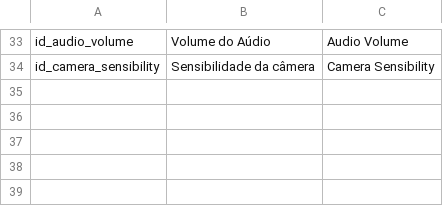
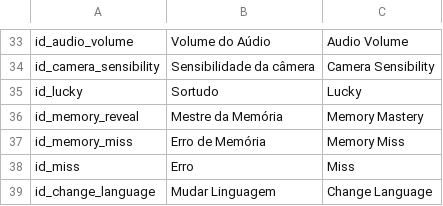
Before and after one commit to Jean-Delfino/CardReveal, a CSV file: Assets/Resources/Language - Definicoes.csv, drawn as a sheet; only a part is shown, gaps mark what is left out; the diff names each change by its address in the sheet, - before the commit and + after, or states it on an @@ line.

```diff
--- a/Assets/Resources/Language - Definicoes.csv
+++ b/Assets/Resources/Language - Definicoes.csv
+row 35: id_lucky | Sortudo | Lucky
+row 36: id_memory_reveal | Mestre da Memória | Memory Mastery
+row 37: id_memory_miss | Erro de Memória | Memory Miss
+row 38: id_miss | Erro | Miss
+row 39: id_change_language | Mudar Linguagem | Change Language
```
Also changed, not shown: 2 other files.
